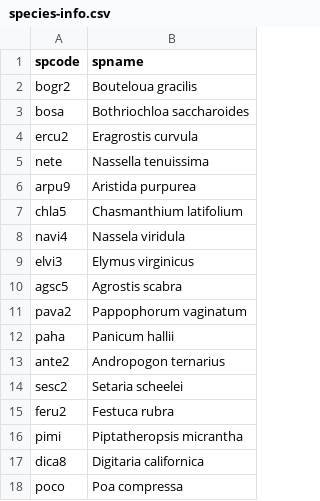
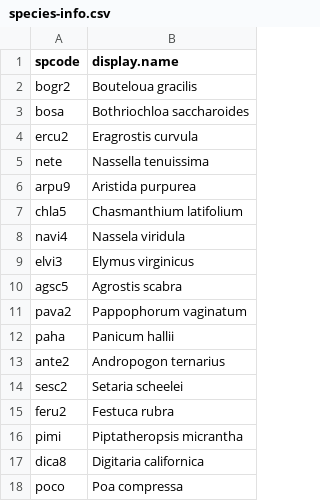
Before and after one commit to XiulinGao/shade-flammability, a CSV file: data/species-info.csv, drawn as a sheet.

Commit message:
changed spname to display.name

```diff
--- a/data/species-info.csv
+++ b/data/species-info.csv
@@ -1,2 +1,2 @@
-spcode,spname
+spcode,display.name
 bogr2,Bouteloua gracilis
```
